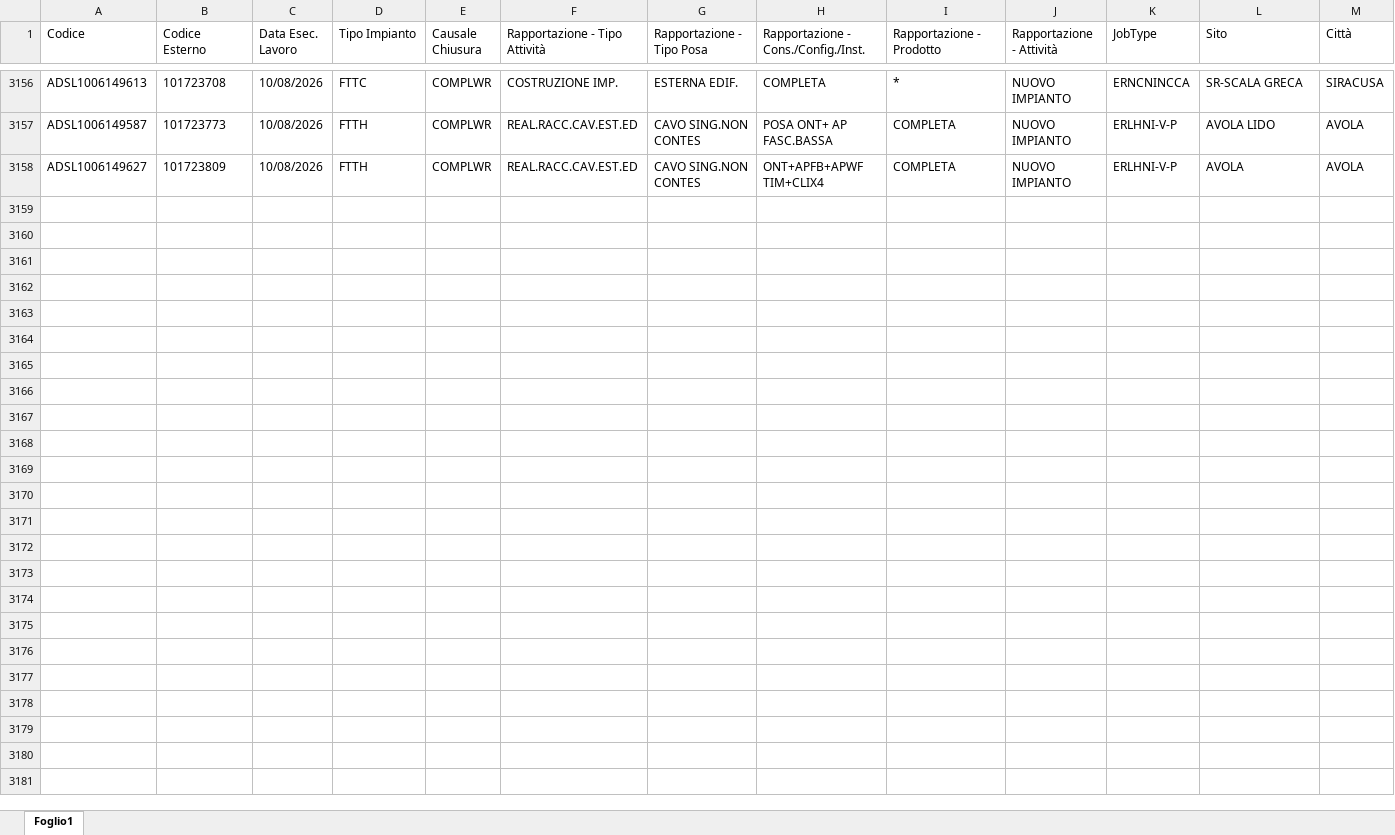
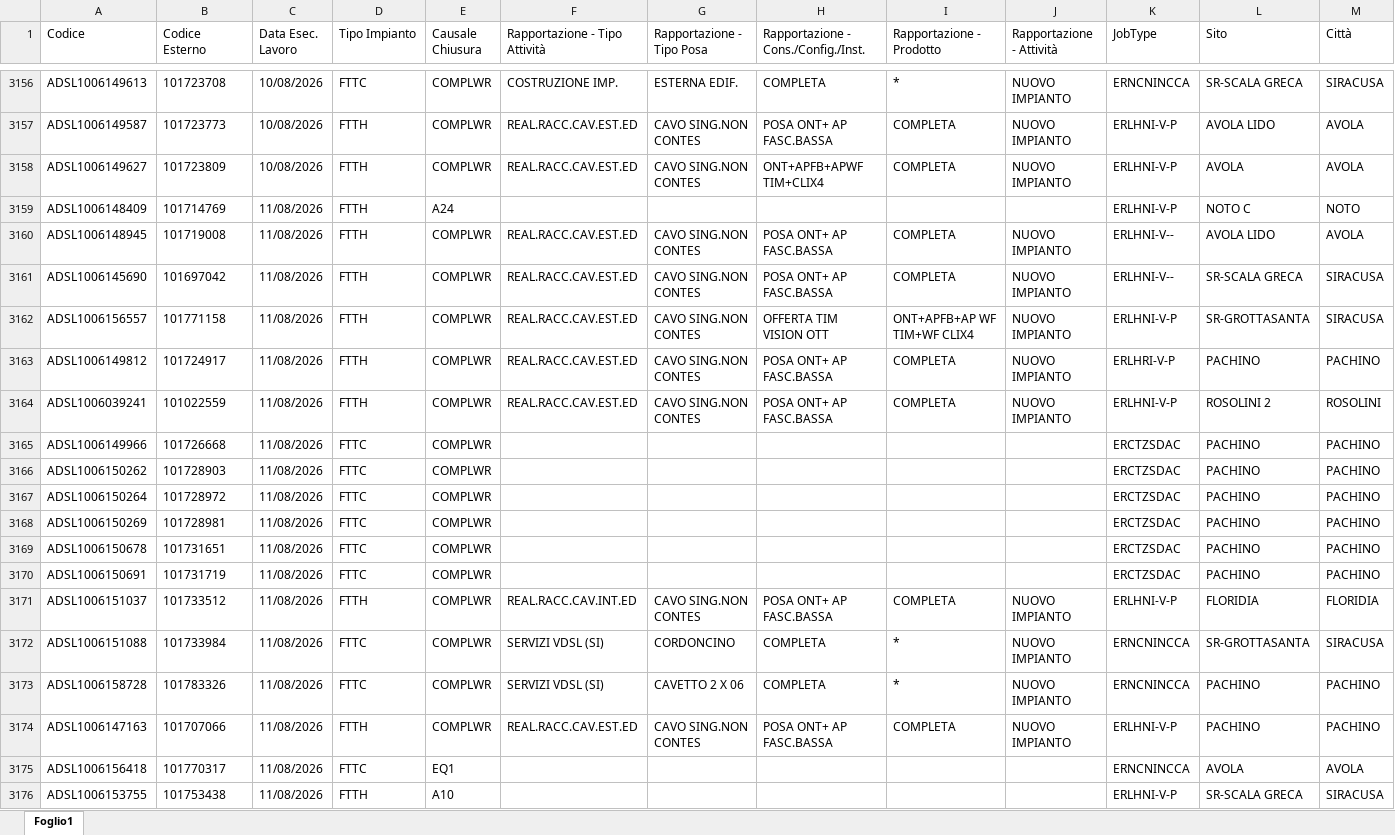
Before and after one commit to lbianco11197/Avanzamento-Delivery, an Excel workbook: resa.xlsx, sheet Foglio1, drawn as a sheet; only a part is shown, gaps mark what is left out; values as stored, in another font and other column widths than the file's, no borders; rows hold the shown columns only; the diff covers the shown part only; the diff names each change by its address in the sheet, - before the commit and + after, or states it on an @@ line.

Commit message:
Aggiornato resa.xlsx da lbianco via Streamlit

```diff
--- a/resa.xlsx (sheet Foglio1)
+++ b/resa.xlsx (sheet Foglio1)
+row 3159: ADSL1006148409 | 101714769 | 11/08/2026 | FTTH | A24 |  |  |  |  |  | ERLHNI-V-P | NOTO C | NOTO
+row 3160: ADSL1006148945 | 101719008 | 11/08/2026 | FTTH | COMPLWR | REAL.RACC.CAV.EST.ED | CAVO SING.NON CONTES | POSA ONT+ AP FASC.BASSA | COMPLETA | NUOVO IMPIANTO | ERLHNI-V-- | AVOLA LIDO | AVOLA
+row 3161: ADSL1006145690 | 101697042 | 11/08/2026 | FTTH | COMPLWR | REAL.RACC.CAV.EST.ED | CAVO SING.NON CONTES | POSA ONT+ AP FASC.BASSA | COMPLETA | NUOVO IMPIANTO | ERLHNI-V-- | SR-SCALA GRECA | SIRACUSA
+row 3162: ADSL1006156557 | 101771158 | 11/08/2026 | FTTH | COMPLWR | REAL.RACC.CAV.EST.ED | CAVO SING.NON CONTES | OFFERTA TIM VISION OTT | ONT+APFB+AP WF TIM+WF CLIX4 | NUOVO IMPIANTO | ERLHNI-V-P | SR-GROTTASANTA | SIRACUSA
+row 3163: ADSL1006149812 | 101724917 | 11/08/2026 | FTTH | COMPLWR | REAL.RACC.CAV.EST.ED | CAVO SING.NON CONTES | POSA ONT+ AP FASC.BASSA | COMPLETA | NUOVO IMPIANTO | ERLHRI-V-P | PACHINO | PACHINO
+row 3164: ADSL1006039241 | 101022559 | 11/08/2026 | FTTH | COMPLWR | REAL.RACC.CAV.EST.ED | CAVO SING.NON CONTES | POSA ONT+ AP FASC.BASSA | COMPLETA | NUOVO IMPIANTO | ERLHNI-V-P | ROSOLINI 2 | ROSOLINI
+row 3165: ADSL1006149966 | 101726668 | 11/08/2026 | FTTC | COMPLWR |  |  |  |  |  | ERCTZSDAC | PACHINO | PACHINO
+row 3166: ADSL1006150262 | 101728903 | 11/08/2026 | FTTC | COMPLWR |  |  |  |  |  | ERCTZSDAC | PACHINO | PACHINO
+row 3167: ADSL1006150264 | 101728972 | 11/08/2026 | FTTC | COMPLWR |  |  |  |  |  | ERCTZSDAC | PACHINO | PACHINO
+row 3168: ADSL1006150269 | 101728981 | 11/08/2026 | FTTC | COMPLWR |  |  |  |  |  | ERCTZSDAC | PACHINO | PACHINO
+row 3169: ADSL1006150678 | 101731651 | 11/08/2026 | FTTC | COMPLWR |  |  |  |  |  | ERCTZSDAC | PACHINO | PACHINO
+row 3170: ADSL1006150691 | 101731719 | 11/08/2026 | FTTC | COMPLWR |  |  |  |  |  | ERCTZSDAC | PACHINO | PACHINO
+row 3171: ADSL1006151037 | 101733512 | 11/08/2026 | FTTH | COMPLWR | REAL.RACC.CAV.INT.ED | CAVO SING.NON CONTES | POSA ONT+ AP FASC.BASSA | COMPLETA | NUOVO IMPIANTO | ERLHNI-V-P | FLORIDIA | FLORIDIA
+row 3172: ADSL1006151088 | 101733984 | 11/08/2026 | FTTC | COMPLWR | SERVIZI VDSL (SI) | CORDONCINO | COMPLETA | * | NUOVO IMPIANTO | ERNCNINCCA | SR-GROTTASANTA | SIRACUSA
+row 3173: ADSL1006158728 | 101783326 | 11/08/2026 | FTTC | COMPLWR | SERVIZI VDSL (SI) | CAVETTO 2 X 06 | COMPLETA | * | NUOVO IMPIANTO | ERNCNINCCA | PACHINO | PACHINO
+row 3174: ADSL1006147163 | 101707066 | 11/08/2026 | FTTH | COMPLWR | REAL.RACC.CAV.EST.ED | CAVO SING.NON CONTES | POSA ONT+ AP FASC.BASSA | COMPLETA | NUOVO IMPIANTO | ERLHNI-V-P | PACHINO | PACHINO
+row 3175: ADSL1006156418 | 101770317 | 11/08/2026 | FTTC | EQ1 |  |  |  |  |  | ERNCNINCCA | AVOLA | AVOLA
+row 3176: ADSL1006153755 | 101753438 | 11/08/2026 | FTTH | A10 |  |  |  |  |  | ERLHNI-V-P | SR-SCALA GRECA | SIRACUSA
```
Also changed, not shown: 6 added rows and 12 edited cells elsewhere in this sheet.
